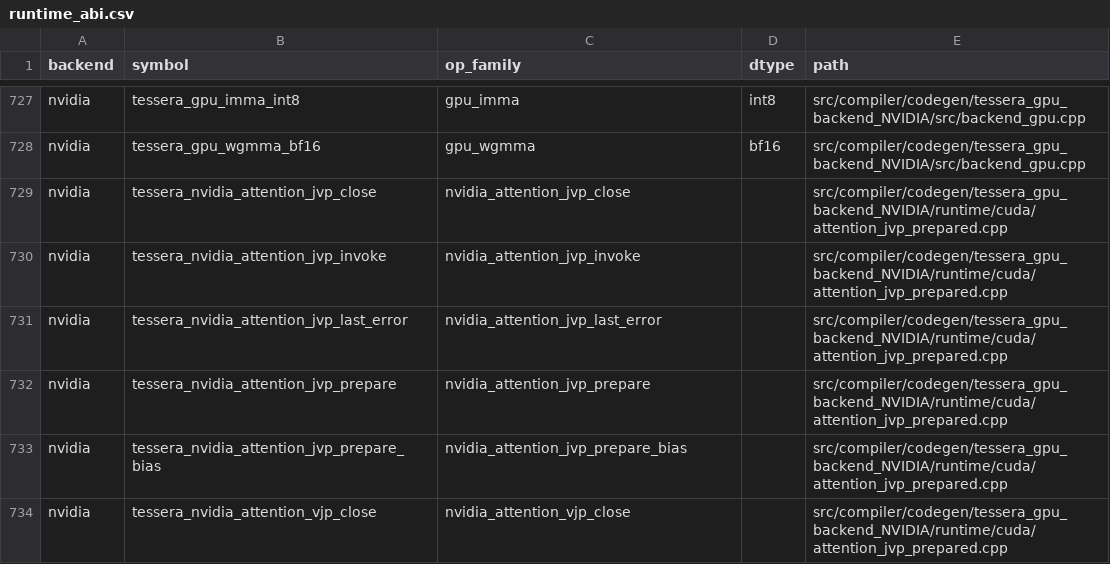
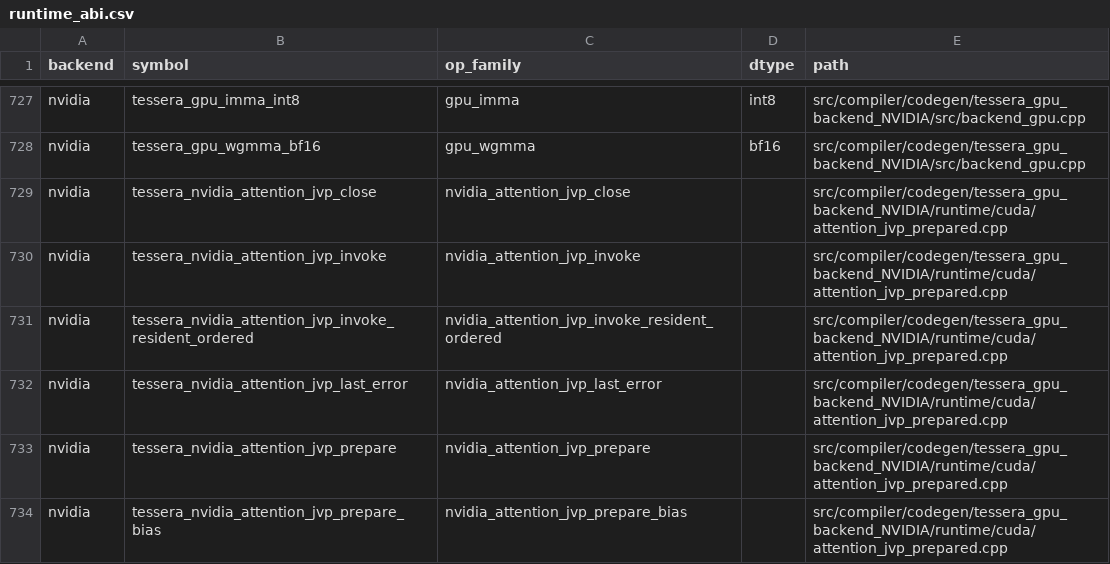
Before and after one commit to gstoner/tessera, a CSV file: docs/audit/generated/runtime_abi.csv, drawn as a sheet; only a part is shown, gaps mark what is left out; the shorter side is filled out with more unchanged rows.

Commit message:
Integrate resident SM120 attention JVP through native owned snapshots

```diff
--- a/docs/audit/generated/runtime_abi.csv
+++ b/docs/audit/generated/runtime_abi.csv
@@ -730,2 +730,3 @@ nvidia,tessera_nvidia_attention_jvp_close,nvidia_attention_jvp_close,,src/compil
 nvidia,tessera_nvidia_attention_jvp_invoke,nvidia_attention_jvp_invoke,,src/compiler/codegen/tessera_gpu_backend_NVIDIA/runtime/cuda/attention_jvp_prepared.cpp
+nvidia,tessera_nvidia_attention_jvp_invoke_resident_ordered,nvidia_attention_jvp_invoke_resident_ordered,,src/compiler/codegen/tessera_gpu_backend_NVIDIA/runtime/cuda/attention_jvp_prepared.cpp
 nvidia,tessera_nvidia_attention_jvp_last_error,nvidia_attention_jvp_last_error,,src/compiler/codegen/tessera_gpu_backend_NVIDIA/runtime/cuda/attention_jvp_prepared.cpp
```
Also changed, not shown: docs/audit/generated/compiler_progress.csv, 22 other files.
